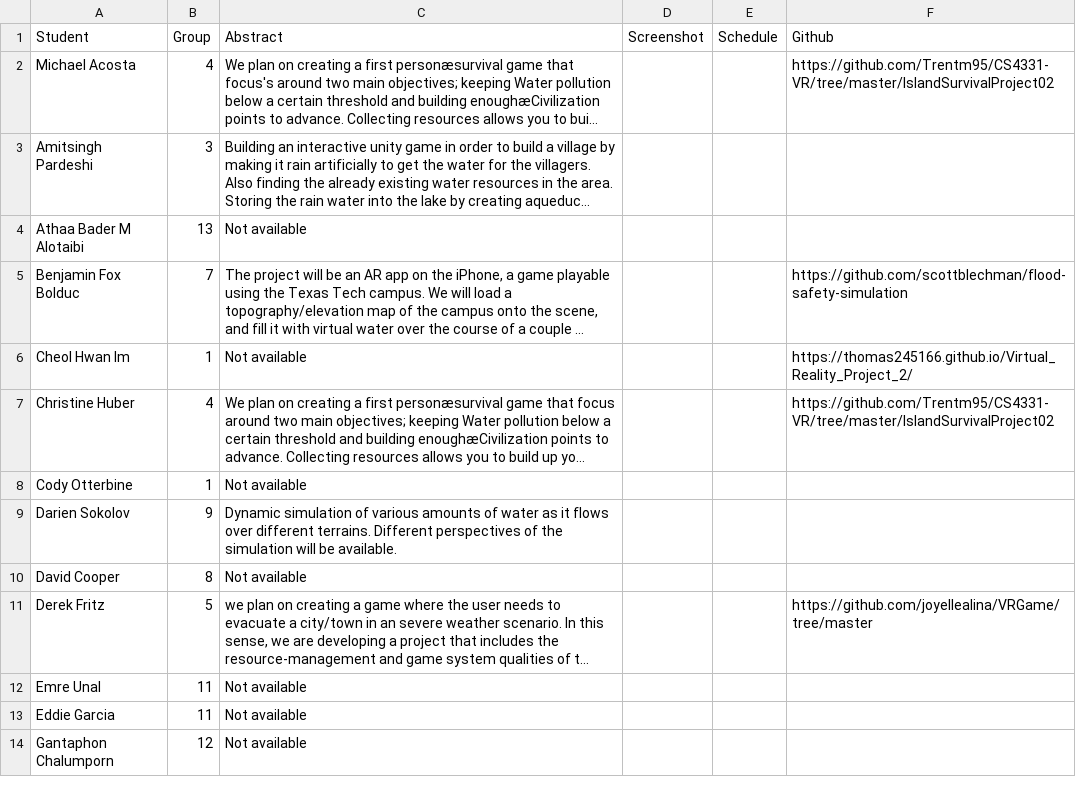
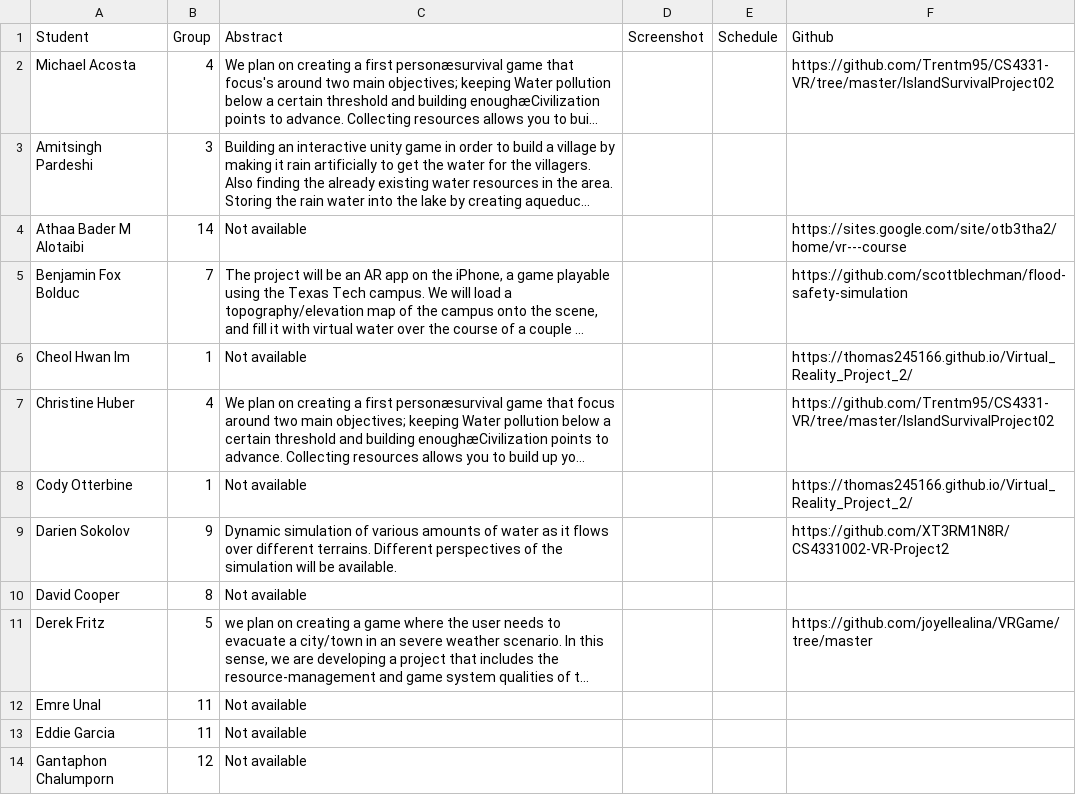
Before and after one commit to iDataVisualizationLab/5331Virtual-Reality, a CSV file: P2/P2.csv, drawn as a sheet; only a part is shown; long unchanged cells end in …; the diff covers the shown part only; the diff names each change by its address in the sheet, - before the commit and + after, or states it on an @@ line.

```diff
--- a/P2/P2.csv
+++ b/P2/P2.csv
-B4 (Group): 13
+B4 (Group): 14
-F4 (Github): (empty)
+F4 (Github): https://sites.google.com/site/otb3tha2/home/vr---course
-F8 (Github): (empty)
+F8 (Github): https://thomas245166.github.io/Virtual_Reality_Project_2/
-F9 (Github): (empty)
+F9 (Github): https://github.com/XT3RM1N8R/CS4331002-VR-Project2
```
Also changed, not shown: 10 edited cells elsewhere in this file.
